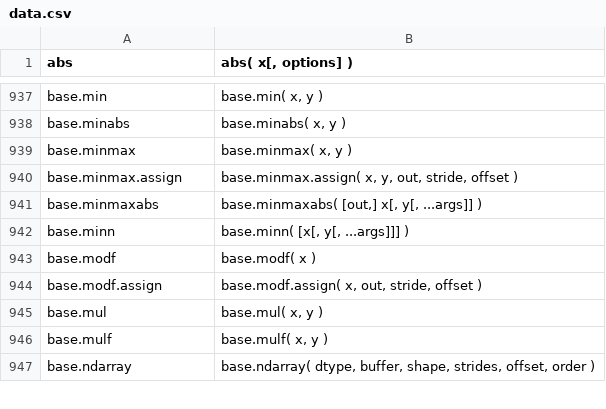
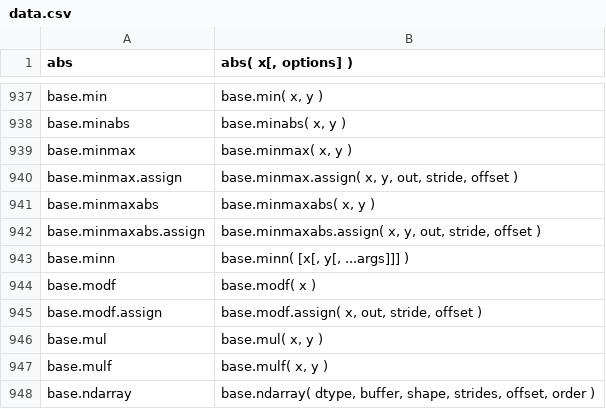
Before and after one commit to stdlib-js/repl-signature, a CSV file: data/data.csv, drawn as a sheet; only a part is shown, gaps mark what is left out.

```diff
--- a/data/data.csv
+++ b/data/data.csv
@@ -940,3 +940,4 @@ base.minmax,"base.minmax( x, y )"
 base.minmax.assign,"base.minmax.assign( x, y, out, stride, offset )"
-base.minmaxabs,"base.minmaxabs( [out,] x[, y[, ...args]] )"
+base.minmaxabs,"base.minmaxabs( x, y )"
+base.minmaxabs.assign,"base.minmaxabs.assign( x, y, out, stride, offset )"
 base.minn,"base.minn( [x[, y[, ...args]]] )"
```
Also changed, not shown: 1 other file.
